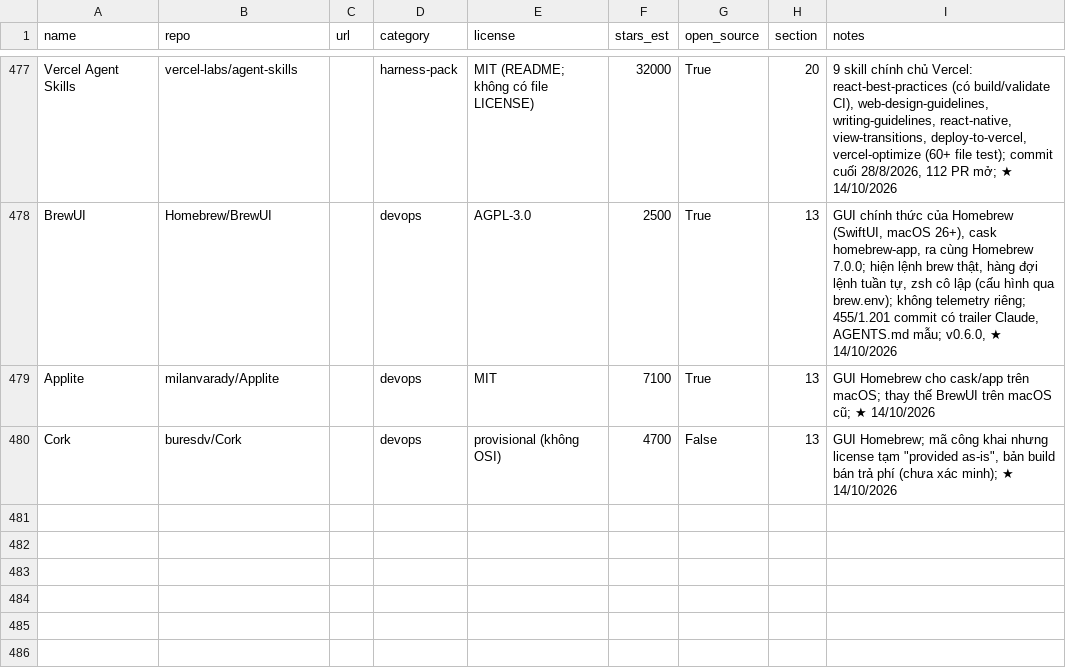
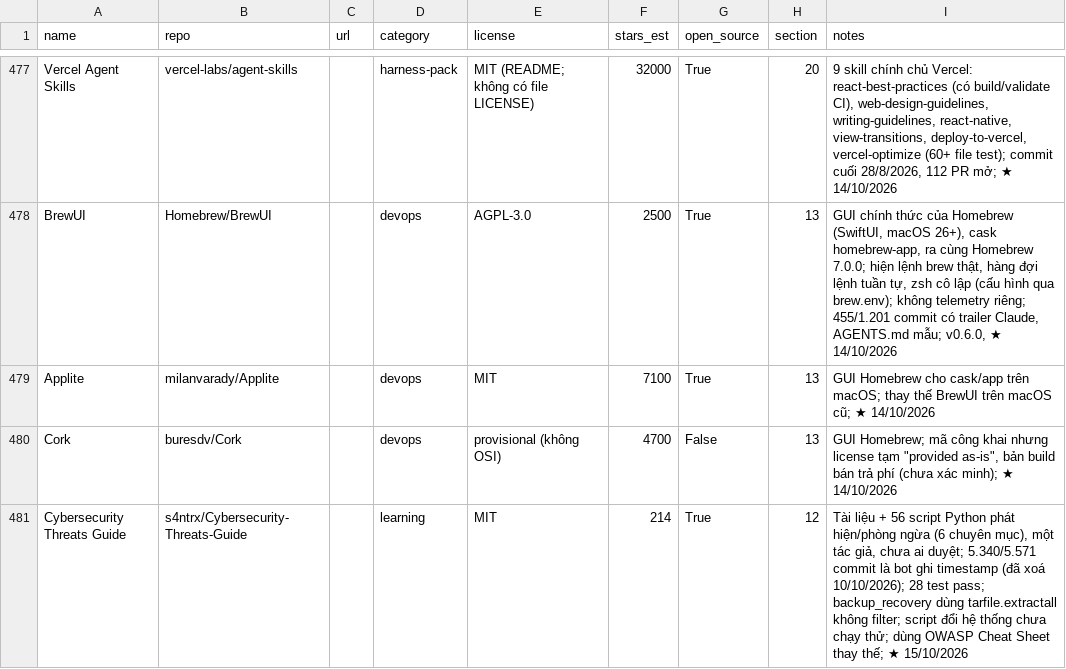
Before and after one commit to seeker19110/stored, a CSV file: data/projects.csv, drawn as a sheet; only a part is shown, gaps mark what is left out.

```diff
--- a/data/projects.csv
+++ b/data/projects.csv
@@ -480 +480,2 @@ Applite,milanvarady/Applite,,devops,MIT,7100,True,13,GUI Homebrew cho cask/app t
 Cork,buresdv/Cork,,devops,provisional (không OSI),4700,False,13,"GUI Homebrew; mã công khai nhưng license tạm ""provided as-is"", bản build bán trả phí (chưa xác minh); ★ 14/10/2026"
+Cybersecurity Threats Guide,s4ntrx/Cybersecurity-Threats-Guide,,learning,MIT,214,True,12,"Tài liệu + 56 script Python phát hiện/phòng ngừa (6 chuyên mục), một tác giả, chưa ai duyệt; 5.340/5.571 commit là bot ghi timestamp (đã xoá 10/10/2026); 28 test pass; backup_recovery dùng tarfile.extractall không filter; script đổi hệ thống chưa chạy thử; dùng OWASP Cheat Sheet thay thế; ★ 15/10/2026"
```
Also changed, not shown: 4 other files.
